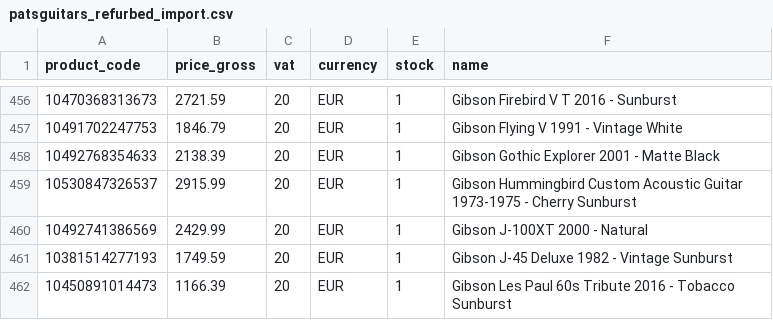
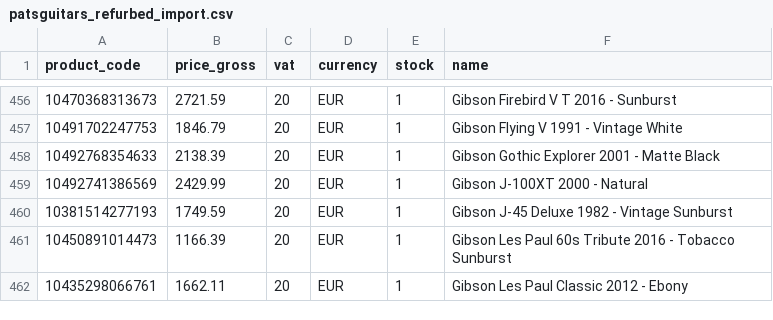
Before and after one commit to brendanrefurbed/supplier-feeds-public, a CSV file: patsguitars_refurbed_import.csv, drawn as a sheet; only a part is shown, gaps mark what is left out; the shorter side is filled out with more unchanged rows; the diff names each change by its address in the sheet, - before the commit and + after, or states it on an @@ line.

```diff
--- a/patsguitars_refurbed_import.csv
+++ b/patsguitars_refurbed_import.csv
-row 459: 10530847326537 | 2915.99 | 20 | EUR | 1 | Gibson Hummingbird Custom Acoustic Guitar 1973-1975 - Cherry Sunburst
```
Also changed, not shown: patsguitars_refurbed_import_by_sku.csv.
